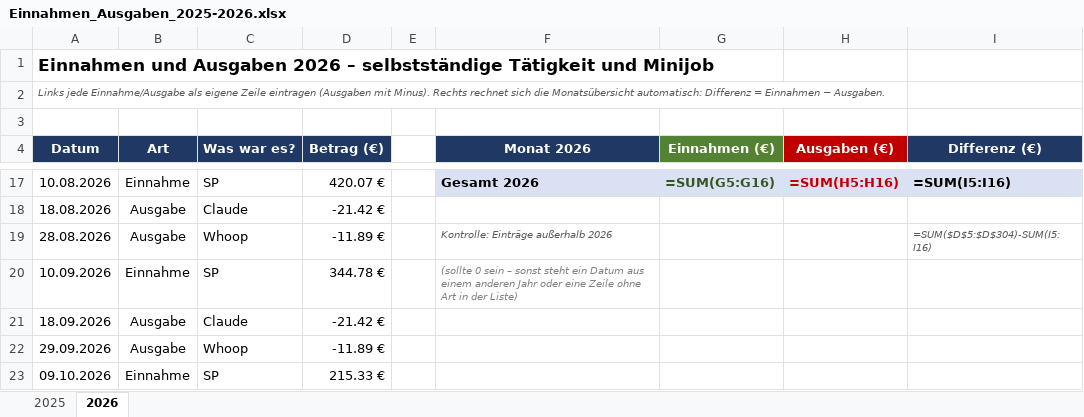
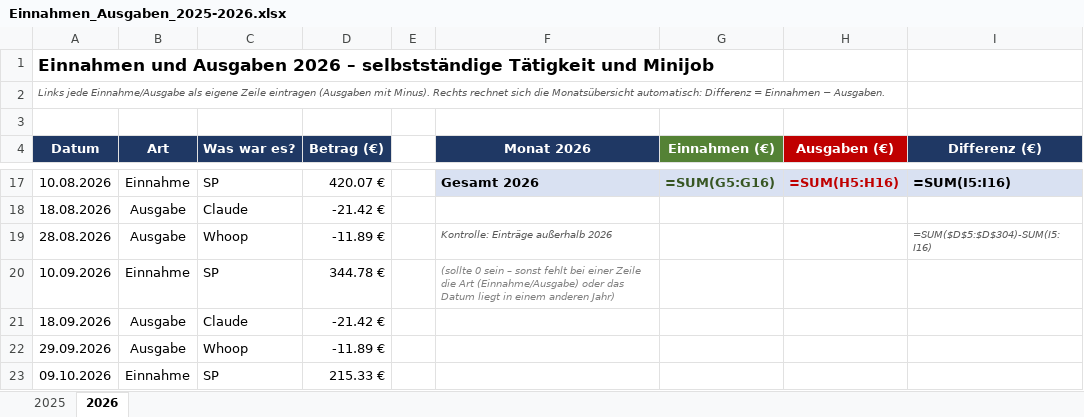
Before and after one commit to mouadbenyassef2005-stack/Dashbord, an Excel workbook: einnahmen/Einnahmen_Ausgaben_2025-2026.xlsx, sheet 2026, drawn as a sheet; only a part is shown, gaps mark what is left out; values as stored, in another font and other column widths than the file's, no borders; formulas without a stored value are shown as written; conditional formats not drawn; the diff names each change by its address in the sheet, - before the commit and + after, or states it on an @@ line.

```diff
--- a/einnahmen/Einnahmen_Ausgaben_2025-2026.xlsx (sheet 2026)
+++ b/einnahmen/Einnahmen_Ausgaben_2025-2026.xlsx (sheet 2026)
-F20 (Monat 2026): …– sonst steht ein Datum aus einem anderen Jahr oder eine Zeile ohne Art in der Liste)
+F20 (Monat 2026): …– sonst fehlt bei einer Zeile die Art (Einnahme/Ausgabe) oder das Datum liegt in einem anderen Jahr)
```
Also changed, not shown: sheet 2025.
